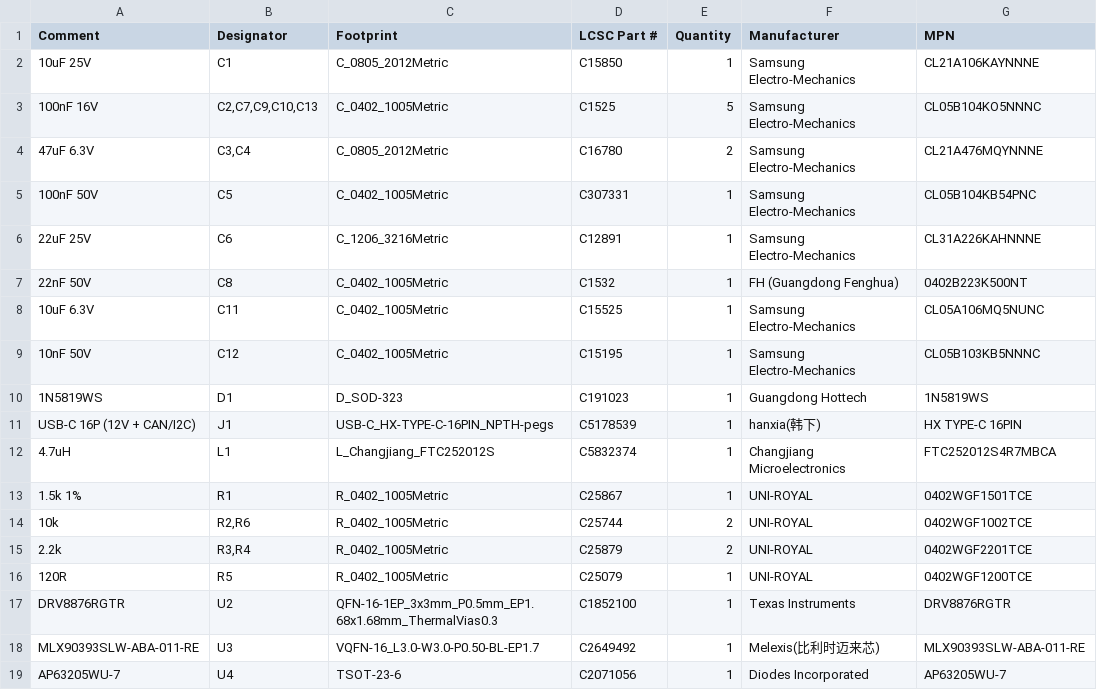
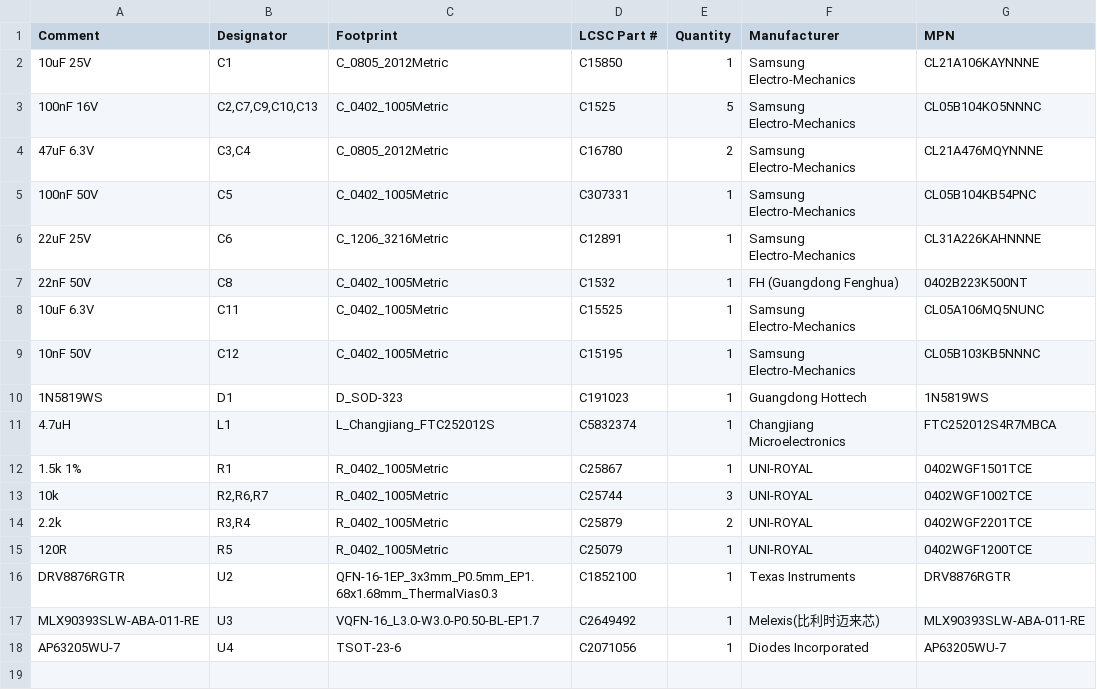
Before and after one commit to etinaude/Lock-Picking-Robot, a CSV file: PCB/main-board/production/JLC/Lock-Picking-Robot_v2_JLCPCB_BOM.csv, drawn as a sheet.

```diff
--- a/PCB/main-board/production/JLC/Lock-Picking-Robot_v2_JLCPCB_BOM.csv
+++ b/PCB/main-board/production/JLC/Lock-Picking-Robot_v2_JLCPCB_BOM.csv
@@ -10,6 +10,5 @@ Comment,Designator,Footprint,LCSC Part #,Quantity,Manufacturer,MPN
 1N5819WS,D1,D_SOD-323,C191023,1,Guangdong Hottech,1N5819WS
-USB-C 16P (12V + CAN/I2C),J1,USB-C_HX-TYPE-C-16PIN_NPTH-pegs,C5178539,1,hanxia(韩下),HX TYPE-C 16PIN
 4.7uH,L1,L_Changjiang_FTC252012S,C5832374,1,Changjiang Microelectronics,FTC252012S4R7MBCA
 1.5k 1%,R1,R_0402_1005Metric,C25867,1,UNI-ROYAL,0402WGF1501TCE
-10k,"R2,R6",R_0402_1005Metric,C25744,2,UNI-ROYAL,0402WGF1002TCE
+10k,"R2,R6,R7",R_0402_1005Metric,C25744,3,UNI-ROYAL,0402WGF1002TCE
 2.2k,"R3,R4",R_0402_1005Metric,C25879,2,UNI-ROYAL,0402WGF2201TCE
```
Also changed, not shown: PCB/main-board/production/JLC/Lock-Picking-Robot_v2_JLCPCB_CPL.csv, 22 other files.
